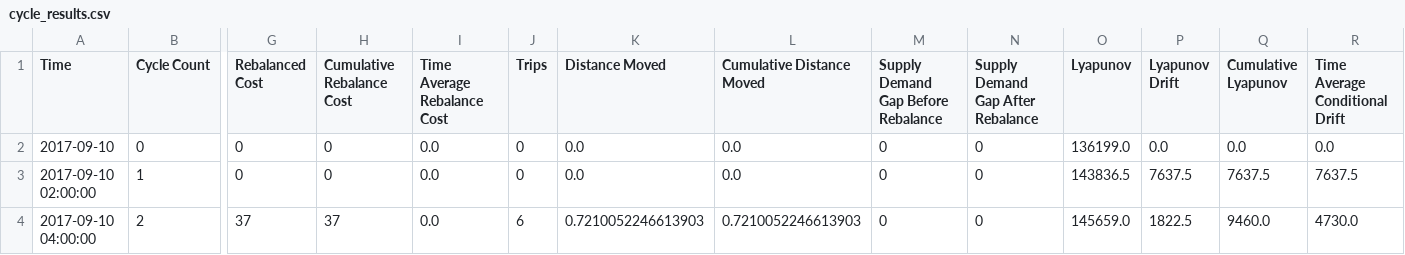
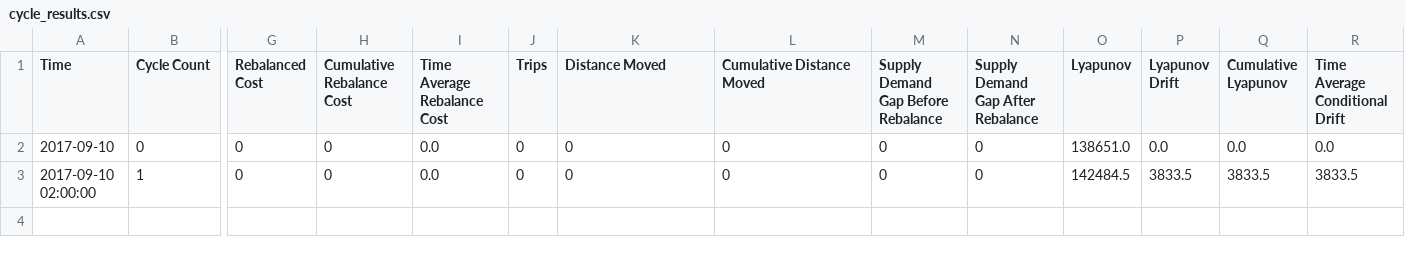
Before and after one commit to anqitu/rebalancer-service, a CSV file: results/cycle_results.csv, drawn as a sheet; only a part is shown, gaps mark what is left out; rows hold the shown columns only; the diff names each change by its address in the sheet, - before the commit and + after, or states it on an @@ line.

```diff
--- a/results/cycle_results.csv
+++ b/results/cycle_results.csv
-K2:K3 (Distance Moved): 0.0
+K2:K3 (Distance Moved): 0
-L2:L3 (Cumulative Distance Moved): 0.0
+L2:L3 (Cumulative Distance Moved): 0
-O2 (Lyapunov): 136199.0
+O2 (Lyapunov): 138651.0
-O3 (Lyapunov): 143836.5
+O3 (Lyapunov): 142484.5
-P3 (Lyapunov Drift): 7637.5
+P3 (Lyapunov Drift): 3833.5
-Q3 (Cumulative Lyapunov): 7637.5
+Q3 (Cumulative Lyapunov): 3833.5
-R3 (Time Average Conditional Drift): 7637.5
+R3 (Time Average Conditional Drift): 3833.5
-row 4: 2017-09-10 04:00:00 | 2 | 37 | 37 | 0.0 | 6 | 0.7210052246613903 | 0.7210052246613903 | 0 | 0 | 145659.0 | 1822.5 | 9460.0 | 4730.0
```
Also changed, not shown: 7 other files.
